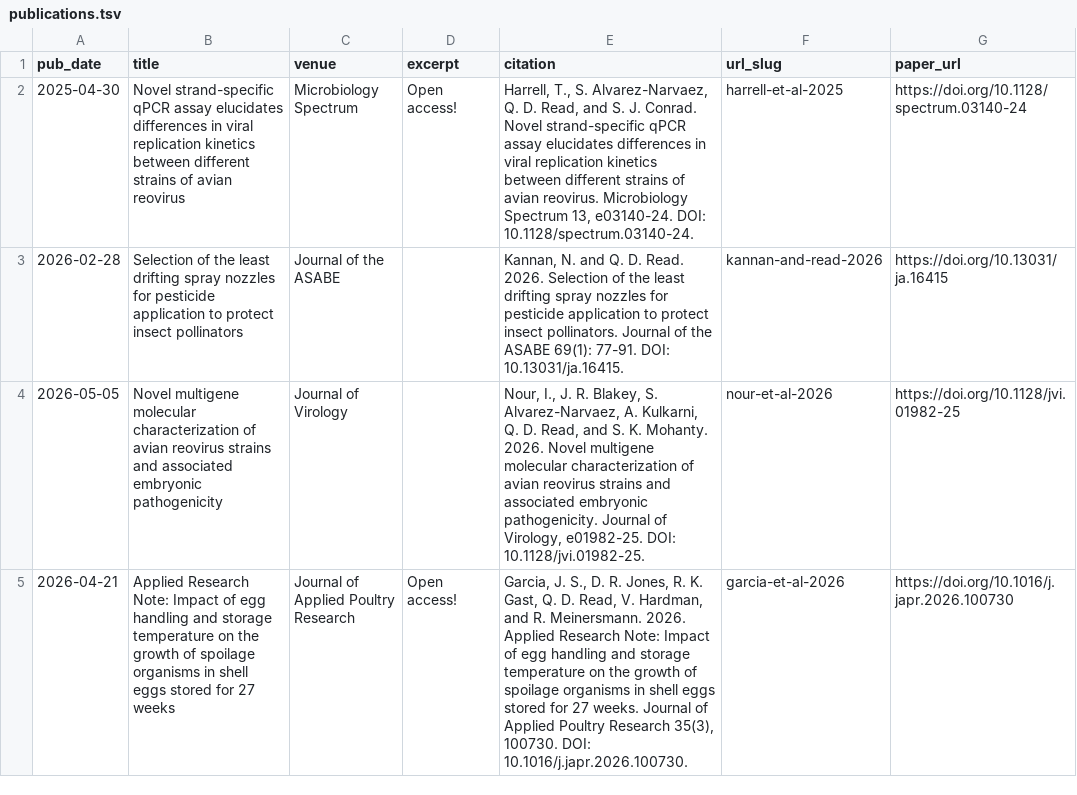
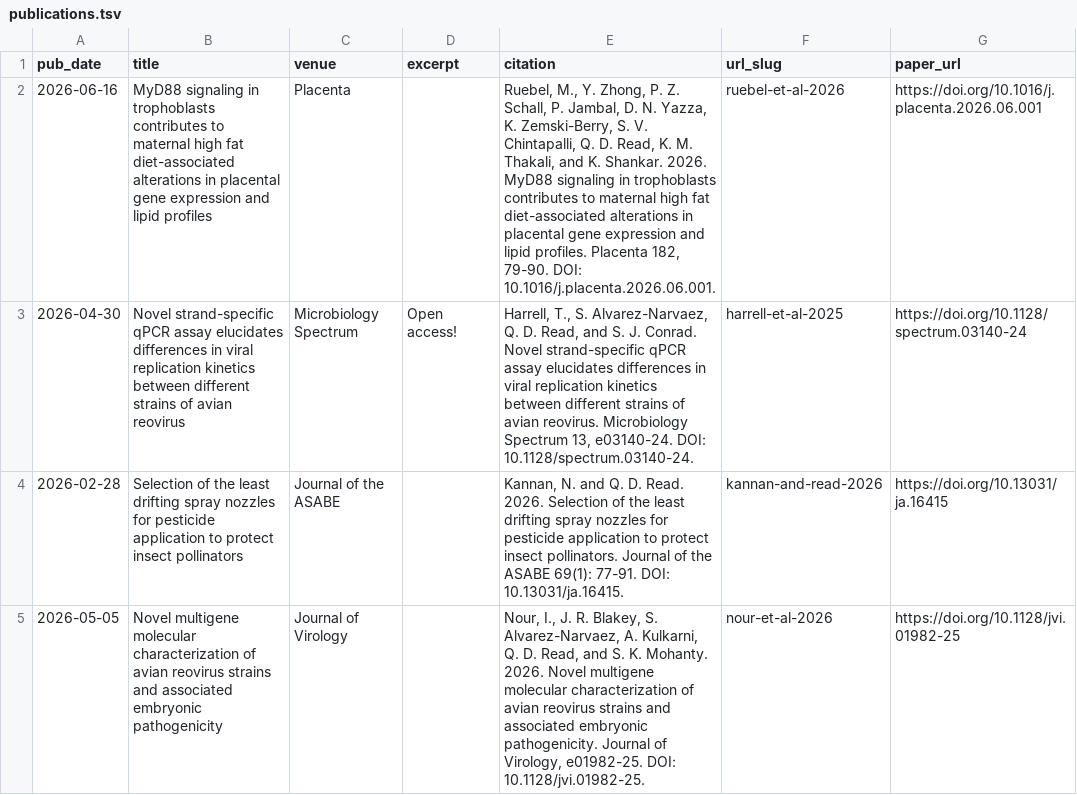
Before and after one commit to qdread/qdread.github.io, a TSV file: markdown_generator/publications.tsv, drawn as a sheet; only a part is shown; the shorter side is filled out with more unchanged rows.

```diff
--- a/markdown_generator/publications.tsv
+++ b/markdown_generator/publications.tsv
@@ -1,3 +1,4 @@
 pub_date	title	venue	excerpt	citation	url_slug	paper_url
-2025-04-30	Novel strand-specific qPCR assay elucidates differences in viral replication kinetics between different strains of avian reovirus	Microbiology Spectrum	Open access!	"Harrell, T., S. Alvarez-Narvaez, Q. D. Read, and S. J. Conrad. Novel strand-specific qPCR assay elucidates differences in viral replication kinetics between different strains of avian reovirus. Microbiology Spectrum 13, e03140-24. DOI: 10.1128/spectrum.03140-24."	harrell-et-al-2025	https://doi.org/10.1128/spectrum.03140-24
+2026-06-16	MyD88 signaling in trophoblasts contributes to maternal high fat diet-associated alterations in placental gene expression and lipid profiles	Placenta		"Ruebel, M., Y. Zhong, P. Z. Schall, P. Jambal, D. N. Yazza, K. Zemski-Berry, S. V. Chintapalli, Q. D. Read, K. M. Thakali, and K. Shankar. 2026. MyD88 signaling in trophoblasts contributes to maternal high fat diet-associated alterations in placental gene expression and lipid profiles. Placenta 182, 79-90. DOI: 10.1016/j.placenta.2026.06.001."	ruebel-et-al-2026	https://doi.org/10.1016/j.placenta.2026.06.001
+2026-04-30	Novel strand-specific qPCR assay elucidates differences in viral replication kinetics between different strains of avian reovirus	Microbiology Spectrum	Open access!	"Harrell, T., S. Alvarez-Narvaez, Q. D. Read, and S. J. Conrad. Novel strand-specific qPCR assay elucidates differences in viral replication kinetics between different strains of avian reovirus. Microbiology Spectrum 13, e03140-24. DOI: 10.1128/spectrum.03140-24."	harrell-et-al-2025	https://doi.org/10.1128/spectrum.03140-24
 2026-02-28	Selection of the least drifting spray nozzles for pesticide application to protect insect pollinators	Journal of the ASABE		"Kannan, N. and Q. D. Read. 2026. Selection of the least drifting spray nozzles for pesticide application to protect insect pollinators. Journal of the ASABE 69(1): 77-91. DOI: 10.13031/ja.16415."	kannan-and-read-2026	https://doi.org/10.13031/ja.16415
```
Also changed, not shown: 2 other files.
